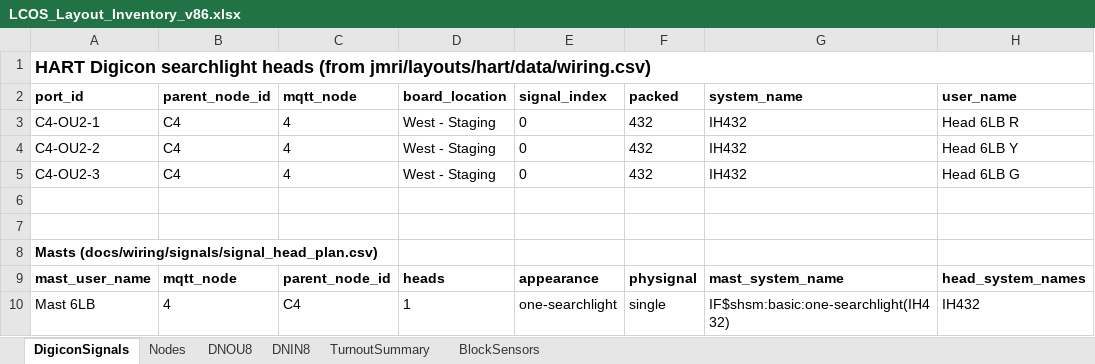
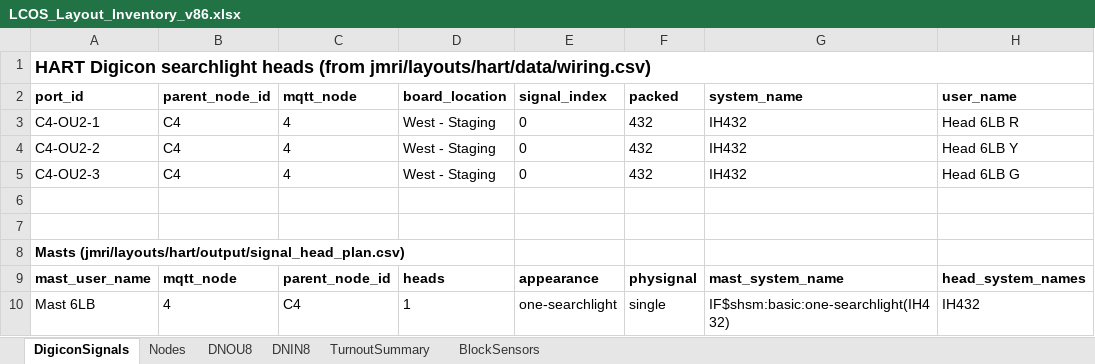
Before and after one commit to lnevo/hart, an Excel workbook: docs/wiring/LCOS_Layout_Inventory_v86.xlsx, sheet DigiconSignals, drawn as a sheet; only a part is shown; values as stored, in another font and other column widths than the file's, no borders; the diff names each change by its address in the sheet, - before the commit and + after, or states it on an @@ line.

```diff
--- a/docs/wiring/LCOS_Layout_Inventory_v86.xlsx (sheet DigiconSignals)
+++ b/docs/wiring/LCOS_Layout_Inventory_v86.xlsx (sheet DigiconSignals)
-A8 (port_id): Masts (docs/wiring/signals/signal_head_plan.csv)
+A8 (port_id): Masts (jmri/layouts/hart/output/signal_head_plan.csv)
```
Also changed, not shown: 2 other files.
